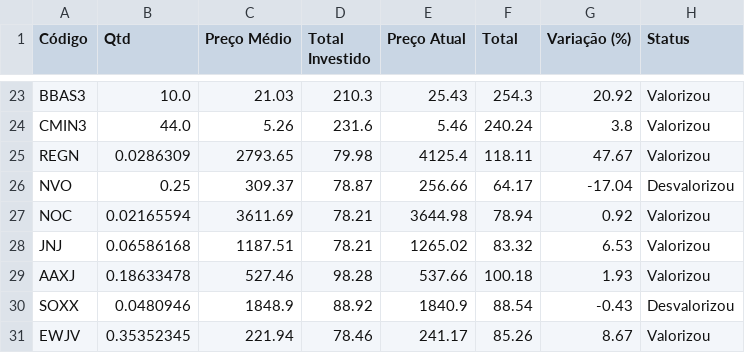
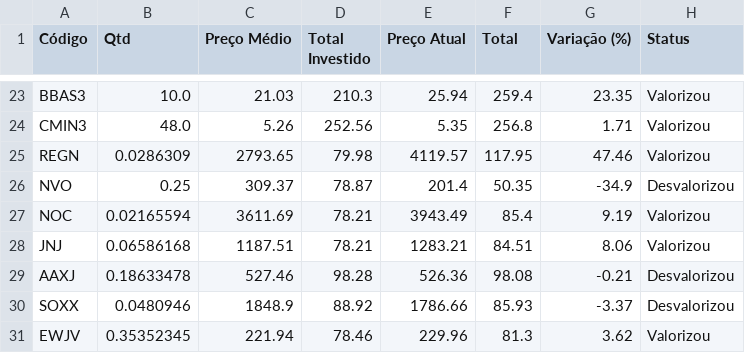
Before and after one commit to TheuSouza/Dashboard-de-Investimentos, a CSV file: projeto_v5/carteira_1.csv, drawn as a sheet; only a part is shown, gaps mark what is left out; the diff covers the shown part only; the diff names each change by its address in the sheet, - before the commit and + after, or states it on an @@ line.

```diff
--- a/projeto_v5/carteira_1.csv
+++ b/projeto_v5/carteira_1.csv
-E23 (Preço Atual): 25.43
+E23 (Preço Atual): 25.94
-F23 (Total): 254.3
+F23 (Total): 259.4
-G23 (Variação (%)): 20.92
+G23 (Variação (%)): 23.35
-B24 (Qtd): 44.0
+B24 (Qtd): 48.0
-D24 (Total Investido): 231.6
+D24 (Total Investido): 252.56
-E24 (Preço Atual): 5.46
+E24 (Preço Atual): 5.35
-F24 (Total): 240.24
+F24 (Total): 256.8
-G24 (Variação (%)): 3.8
+G24 (Variação (%)): 1.71
-E25 (Preço Atual): 4125.4
+E25 (Preço Atual): 4119.57
-F25 (Total): 118.11
+F25 (Total): 117.95
-G25 (Variação (%)): 47.67
+G25 (Variação (%)): 47.46
-E26 (Preço Atual): 256.66
+E26 (Preço Atual): 201.4
-F26 (Total): 64.17
+F26 (Total): 50.35
-G26 (Variação (%)): -17.04
+G26 (Variação (%)): -34.9
-E27 (Preço Atual): 3644.98
+E27 (Preço Atual): 3943.49
-F27 (Total): 78.94
+F27 (Total): 85.4
-G27 (Variação (%)): 0.92
+G27 (Variação (%)): 9.19
-E28 (Preço Atual): 1265.02
+E28 (Preço Atual): 1283.21
-F28 (Total): 83.32
+F28 (Total): 84.51
-G28 (Variação (%)): 6.53
+G28 (Variação (%)): 8.06
-E29 (Preço Atual): 537.66
+E29 (Preço Atual): 526.36
-F29 (Total): 100.18
+F29 (Total): 98.08
-G29 (Variação (%)): 1.93
+G29 (Variação (%)): -0.21
-H29 (Status): Valorizou
+H29 (Status): Desvalorizou
-E30 (Preço Atual): 1840.9
+E30 (Preço Atual): 1786.66
-F30 (Total): 88.54
+F30 (Total): 85.93
-G30 (Variação (%)): -0.43
+G30 (Variação (%)): -3.37
-E31 (Preço Atual): 241.17
+E31 (Preço Atual): 229.96
-F31 (Total): 85.26
+F31 (Total): 81.3
-G31 (Variação (%)): 8.67
+G31 (Variação (%)): 3.62
```
Also changed, not shown: 67 edited cells elsewhere in this file, 1 other file.
